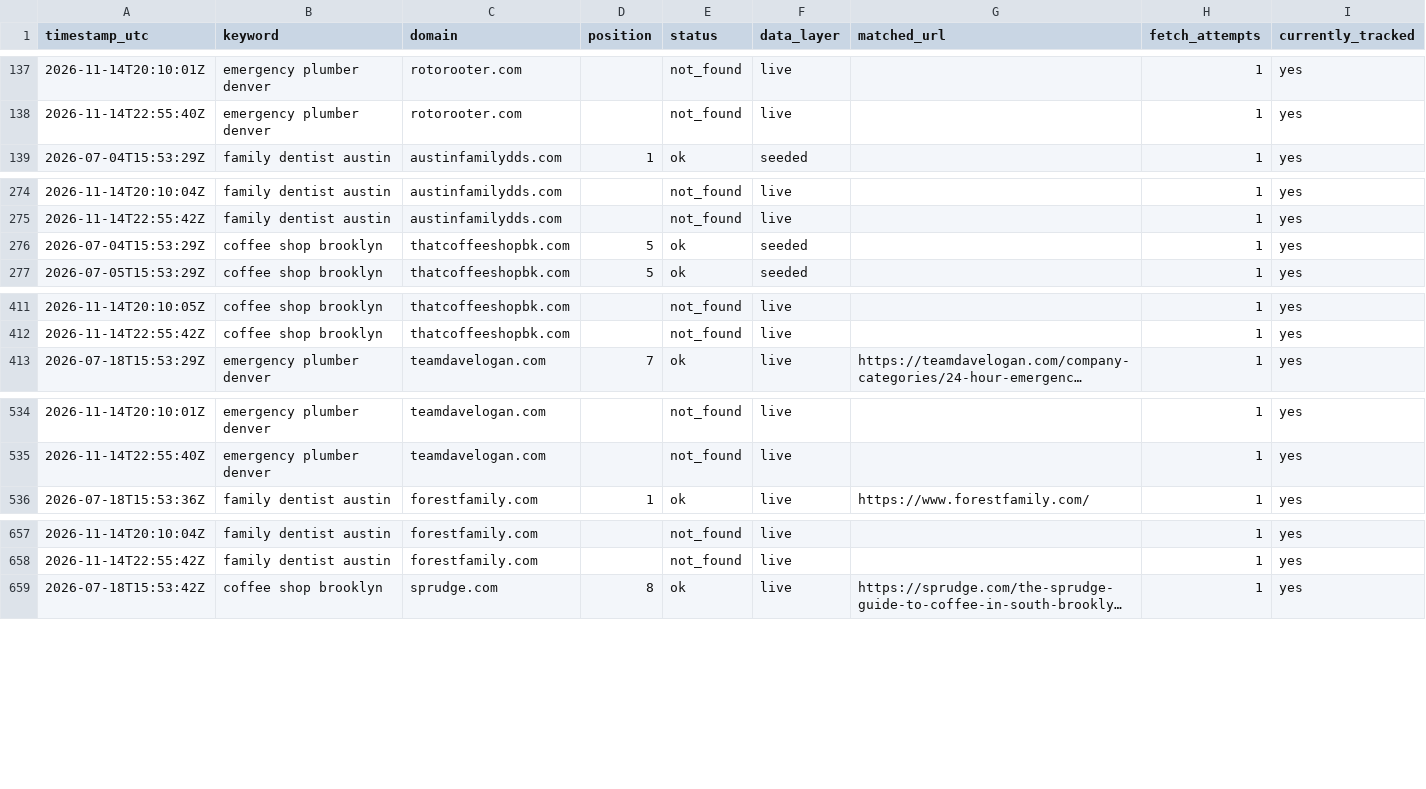
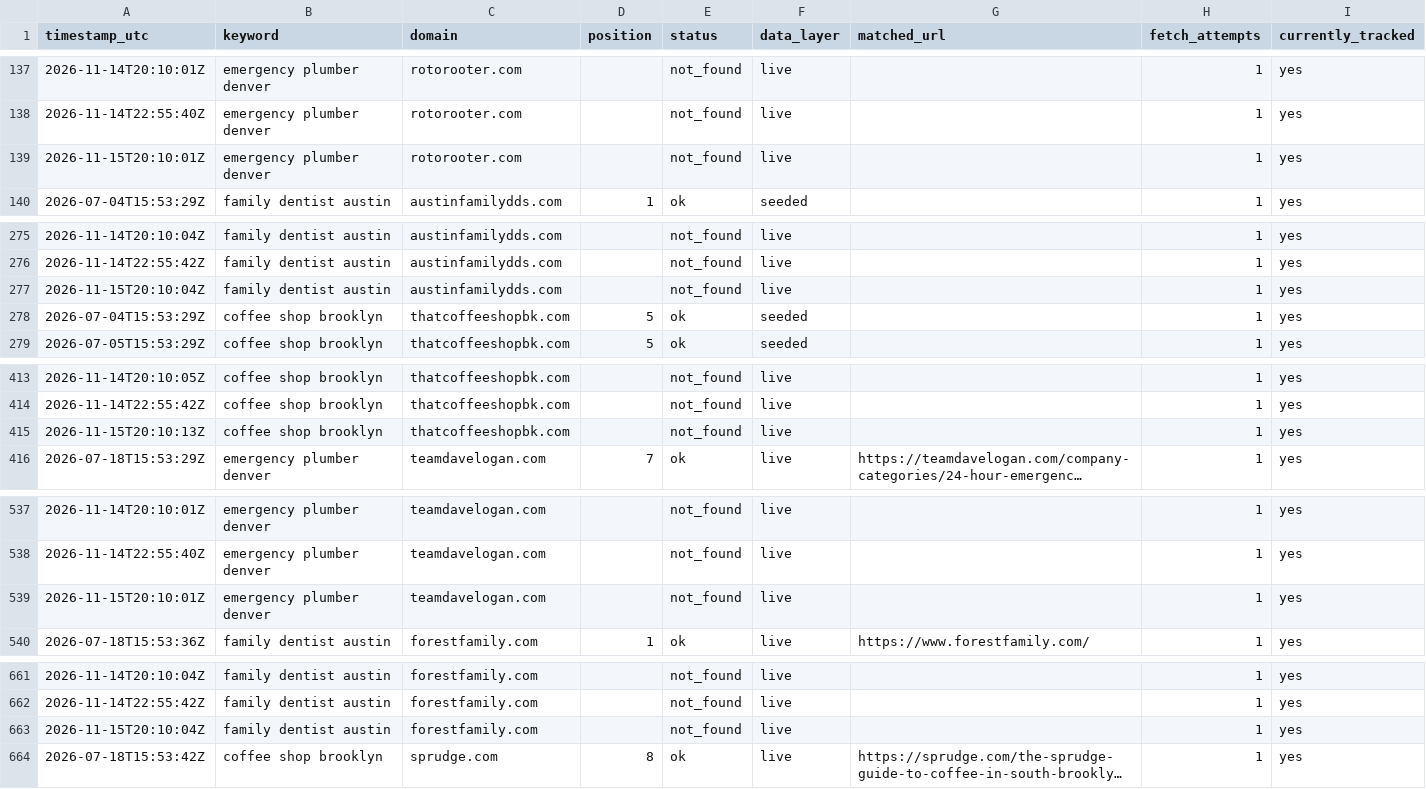
Before and after one commit to Tommyz123/serp-rank-tracker, a CSV file: docs/data.csv, drawn as a sheet; only a part is shown, gaps mark what is left out; long unchanged cells end in …; the diff covers the shown part only; the diff names each change by its address in the sheet, - before the commit and + after, or states it on an @@ line.

Commit message:
chore: daily rank data refresh

```diff
--- a/docs/data.csv
+++ b/docs/data.csv
+row 139: 2026-11-15T20:10:01Z | emergency plumber denver | rotorooter.com |  | not_found | live |  | 1 | yes
+row 277: 2026-11-15T20:10:04Z | family dentist austin | austinfamilydds.com |  | not_found | live |  | 1 | yes
+row 415: 2026-11-15T20:10:13Z | coffee shop brooklyn | thatcoffeeshopbk.com |  | not_found | live |  | 1 | yes
+row 539: 2026-11-15T20:10:01Z | emergency plumber denver | teamdavelogan.com |  | not_found | live |  | 1 | yes
+row 663: 2026-11-15T20:10:04Z | family dentist austin | forestfamily.com |  | not_found | live |  | 1 | yes
```
Also changed, not shown: 3 added rows elsewhere in this file, 1 other file.
